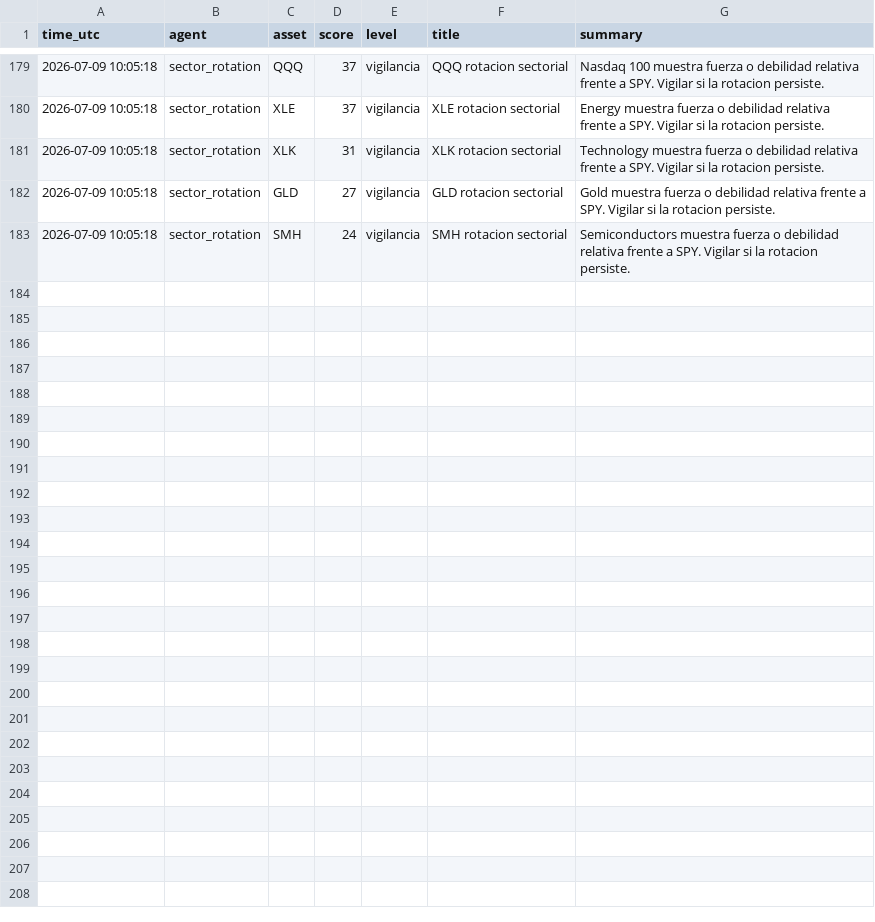
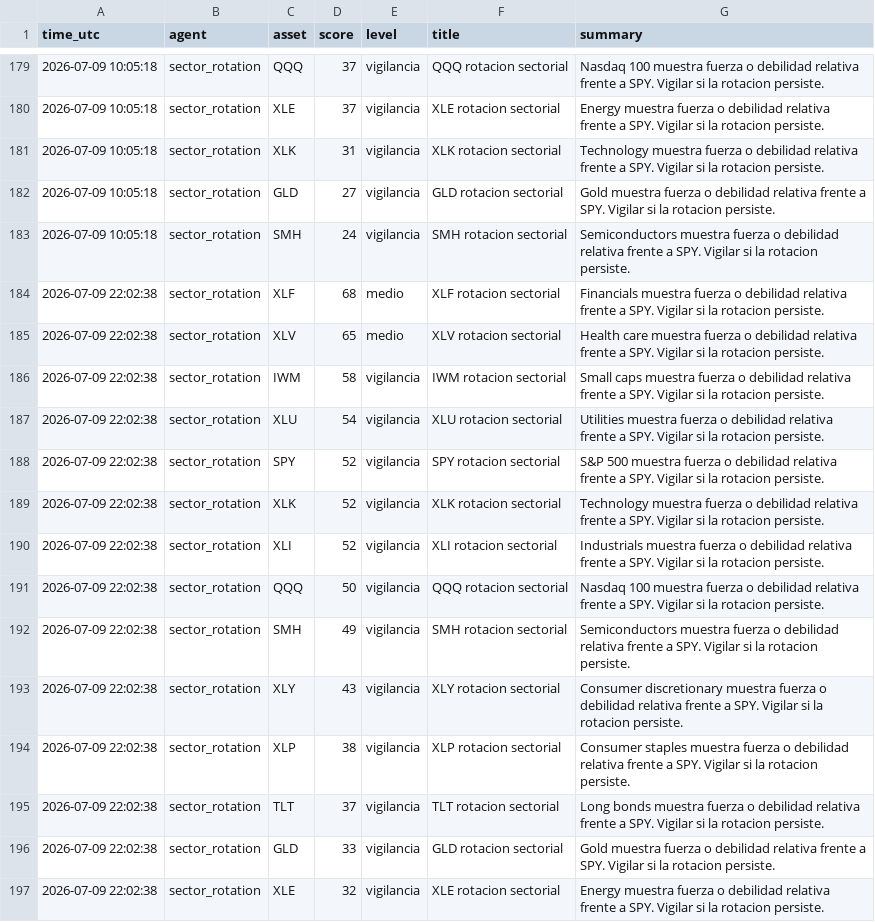
Before and after one commit to DiegoSR-git/market-signal-agent, a CSV file: sector_rotation_log.csv, drawn as a sheet; only a part is shown, gaps mark what is left out; the diff names each change by its address in the sheet, - before the commit and + after, or states it on an @@ line.

```diff
--- a/sector_rotation_log.csv
+++ b/sector_rotation_log.csv
+row 184: 2026-07-09 22:02:38 | sector_rotation | XLF | 68 | medio | XLF rotacion sectorial | Financials muestra fuerza o debilidad relativa frente a SPY. Vigilar si la rotacion persiste.
+row 185: 2026-07-09 22:02:38 | sector_rotation | XLV | 65 | medio | XLV rotacion sectorial | Health care muestra fuerza o debilidad relativa frente a SPY. Vigilar si la rotacion persiste.
+row 186: 2026-07-09 22:02:38 | sector_rotation | IWM | 58 | vigilancia | IWM rotacion sectorial | Small caps muestra fuerza o debilidad relativa frente a SPY. Vigilar si la rotacion persiste.
+row 187: 2026-07-09 22:02:38 | sector_rotation | XLU | 54 | vigilancia | XLU rotacion sectorial | Utilities muestra fuerza o debilidad relativa frente a SPY. Vigilar si la rotacion persiste.
+row 188: 2026-07-09 22:02:38 | sector_rotation | SPY | 52 | vigilancia | SPY rotacion sectorial | S&P 500 muestra fuerza o debilidad relativa frente a SPY. Vigilar si la rotacion persiste.
+row 189: 2026-07-09 22:02:38 | sector_rotation | XLK | 52 | vigilancia | XLK rotacion sectorial | Technology muestra fuerza o debilidad relativa frente a SPY. Vigilar si la rotacion persiste.
+row 190: 2026-07-09 22:02:38 | sector_rotation | XLI | 52 | vigilancia | XLI rotacion sectorial | Industrials muestra fuerza o debilidad relativa frente a SPY. Vigilar si la rotacion persiste.
+row 191: 2026-07-09 22:02:38 | sector_rotation | QQQ | 50 | vigilancia | QQQ rotacion sectorial | Nasdaq 100 muestra fuerza o debilidad relativa frente a SPY. Vigilar si la rotacion persiste.
+row 192: 2026-07-09 22:02:38 | sector_rotation | SMH | 49 | vigilancia | SMH rotacion sectorial | Semiconductors muestra fuerza o debilidad relativa frente a SPY. Vigilar si la rotacion persiste.
+row 193: 2026-07-09 22:02:38 | sector_rotation | XLY | 43 | vigilancia | XLY rotacion sectorial | Consumer discretionary muestra fuerza o debilidad relativa frente a SPY. Vigilar si la rotacion persiste.
+row 194: 2026-07-09 22:02:38 | sector_rotation | XLP | 38 | vigilancia | XLP rotacion sectorial | Consumer staples muestra fuerza o debilidad relativa frente a SPY. Vigilar si la rotacion persiste.
+row 195: 2026-07-09 22:02:38 | sector_rotation | TLT | 37 | vigilancia | TLT rotacion sectorial | Long bonds muestra fuerza o debilidad relativa frente a SPY. Vigilar si la rotacion persiste.
+row 196: 2026-07-09 22:02:38 | sector_rotation | GLD | 33 | vigilancia | GLD rotacion sectorial | Gold muestra fuerza o debilidad relativa frente a SPY. Vigilar si la rotacion persiste.
+row 197: 2026-07-09 22:02:38 | sector_rotation | XLE | 32 | vigilancia | XLE rotacion sectorial | Energy muestra fuerza o debilidad relativa frente a SPY. Vigilar si la rotacion persiste.
```
Also changed, not shown: 5 other files.
